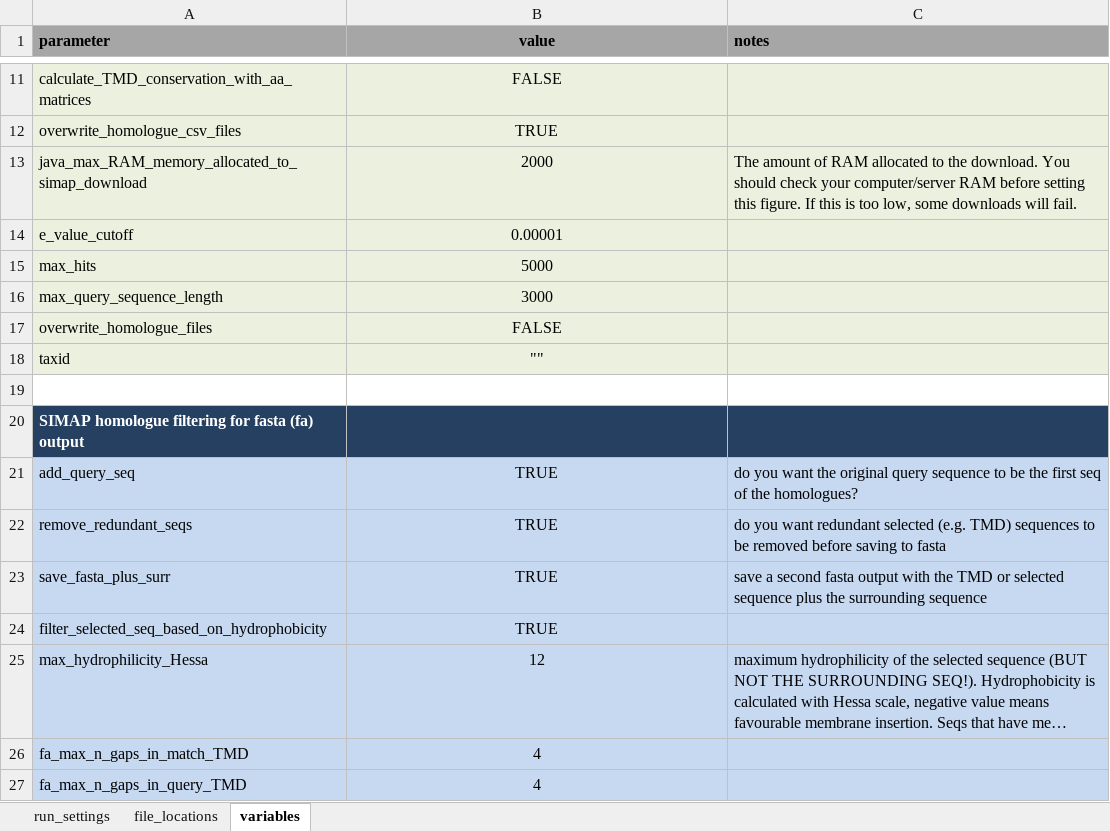
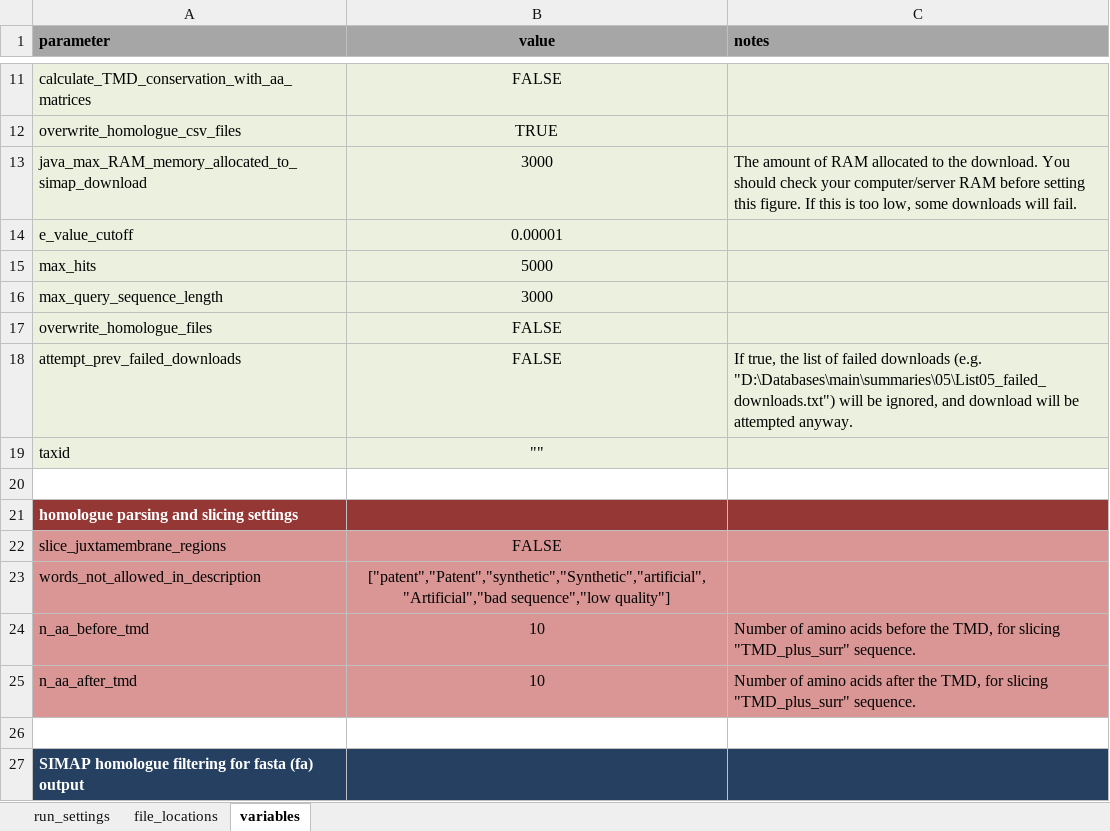
Before and after one commit to teese/korbinian, an Excel workbook: korbinian/settings/korbinian_run_settings_spitfire.xlsx, sheet variables, drawn as a sheet; only a part is shown, gaps mark what is left out; the shorter side is filled out with more unchanged rows; long unchanged cells end in …; values as stored, in another font and other column widths than the file's, no borders; conditional formats not drawn; the diff covers the shown part only; the diff names each change by its address in the sheet, - before the commit and + after, or states it on an @@ line.

Commit message:
updated settings files

```diff
--- a/korbinian/settings/korbinian_run_settings_spitfire.xlsx (sheet variables)
+++ b/korbinian/settings/korbinian_run_settings_spitfire.xlsx (sheet variables)
-B13 (value): 2000
+B13 (value): 3000
+row 18: attempt_prev_failed_downloads | FALSE | If true, the list of failed downloads (e.g. "D:\Databases\main\summaries\05\List05_failed_downloads.txt") will be ignored, and download will be attempted anyway.
+row 20: (empty)
+row 21: homologue parsing and slicing settings
@@ row 39 moved to row 22: slice_juxtamembrane_regions @@
+row 23: words_not_allowed_in_description | ["patent","Patent","synthetic","Synthetic","artificial","Artificial","bad sequence","low quality"]
+row 24: n_aa_before_tmd | 10 | Number of amino acids before the TMD, for slicing "TMD_plus_surr" sequence.
+row 25: n_aa_after_tmd | 10 | Number of amino acids after the TMD, for slicing "TMD_plus_surr" sequence.
```
Also changed, not shown: 1 added row, 4 removed rows and 1 edited cell elsewhere in this sheet, sheet run_settings, sheet file_locations, korbinian/settings/korbinian_DOWNLOAD_run_settings_TMD_server.xlsx, korbinian/settings/korbinian_run_settings_TMD_server.xlsx, 3 other files.
